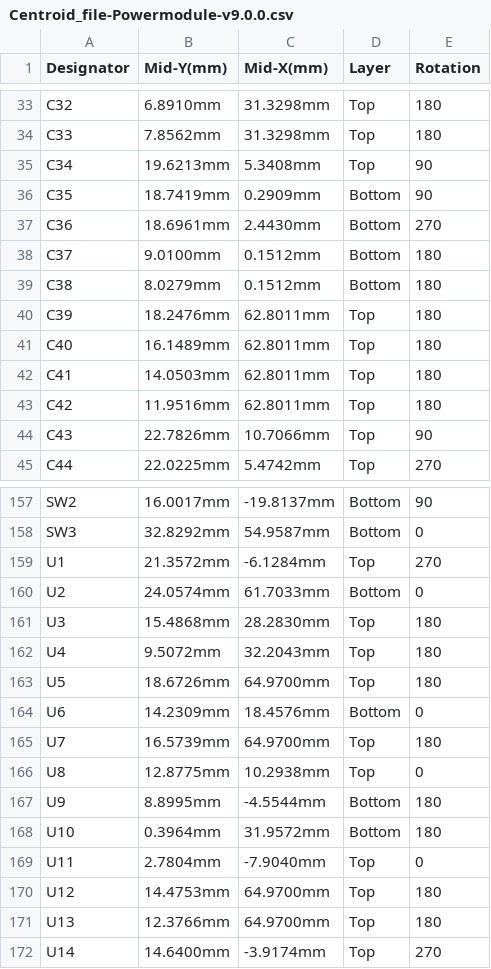
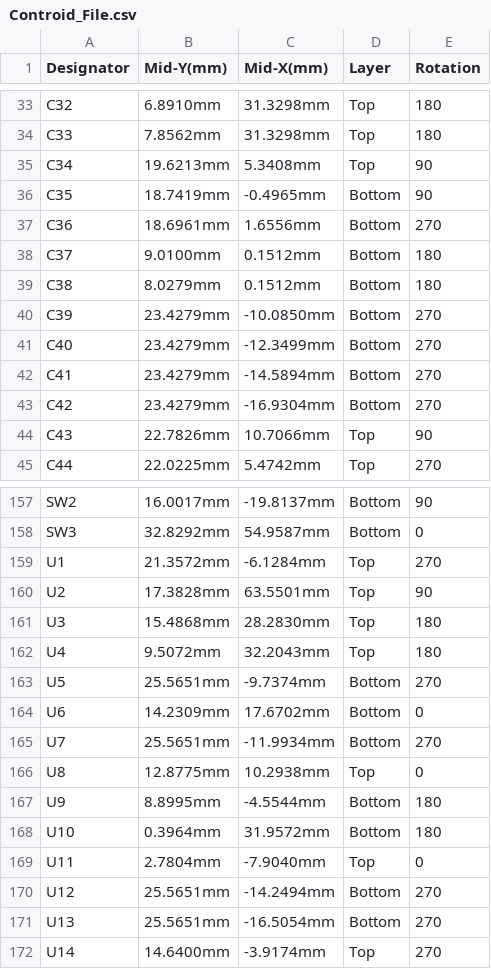
Before and after one commit to eSpark-Backup/gerholdvoorde-dronebms, a CSV file: Design Files/Powermodule-v9.0.0/Deliverables/Pick_N_Place/Controid_File.csv (was Design Files/Powermodule-v9.0.0/Deliverables/Pick_N_Place/Centroid_file-Powermodule-v9.0.0.csv), drawn as a sheet; only a part is shown, gaps mark what is left out; the diff covers the shown part only.

```diff
--- a/Design Files/Powermodule-v9.0.0/Deliverables/Pick_N_Place/Centroid_file-Powermodule-v9.0.0.csv
+++ b/Design Files/Powermodule-v9.0.0/Deliverables/Pick_N_Place/Controid_File.csv
@@ -35,10 +35,10 @@ C33,7.8562mm,31.3298mm,Top,180
 C34,19.6213mm,5.3408mm,Top,90
-C35,18.7419mm,0.2909mm,Bottom,90
-C36,18.6961mm,2.4430mm,Bottom,270
+C35,18.7419mm,-0.4965mm,Bottom,90
+C36,18.6961mm,1.6556mm,Bottom,270
 C37,9.0100mm,0.1512mm,Bottom,180
 C38,8.0279mm,0.1512mm,Bottom,180
-C39,18.2476mm,62.8011mm,Top,180
-C40,16.1489mm,62.8011mm,Top,180
-C41,14.0503mm,62.8011mm,Top,180
-C42,11.9516mm,62.8011mm,Top,180
+C39,23.4279mm,-10.0850mm,Bottom,270
+C40,23.4279mm,-12.3499mm,Bottom,270
+C41,23.4279mm,-14.5894mm,Bottom,270
+C42,23.4279mm,-16.9304mm,Bottom,270
 C43,22.7826mm,10.7066mm,Top,90
@@ -159,8 +159,8 @@ SW3,32.8292mm,54.9587mm,Bottom,0
 U1,21.3572mm,-6.1284mm,Top,270
-U2,24.0574mm,61.7033mm,Bottom,0
+U2,17.3828mm,63.5501mm,Top,90
 U3,15.4868mm,28.2830mm,Top,180
 U4,9.5072mm,32.2043mm,Top,180
-U5,18.6726mm,64.9700mm,Top,180
-U6,14.2309mm,18.4576mm,Bottom,0
-U7,16.5739mm,64.9700mm,Top,180
+U5,25.5651mm,-9.7374mm,Bottom,270
+U6,14.2309mm,17.6702mm,Bottom,0
+U7,25.5651mm,-11.9934mm,Bottom,270
 U8,12.8775mm,10.2938mm,Top,0
@@ -169,4 +169,4 @@ U10,0.3964mm,31.9572mm,Bottom,180
 U11,2.7804mm,-7.9040mm,Top,0
-U12,14.4753mm,64.9700mm,Top,180
-U13,12.3766mm,64.9700mm,Top,180
+U12,25.5651mm,-14.2494mm,Bottom,270
+U13,25.5651mm,-16.5054mm,Bottom,270
 U14,14.6400mm,-3.9174mm,Top,270
```
Also changed, not shown: 20 edited cells elsewhere in this file, Design Files/Powermodule-v9.0.0/Deliverables/Pick_N_Place/Pick Place for PCB-Powermodule-v9.0.0.csv, 46 other files.
